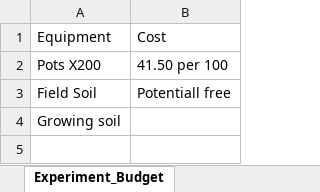
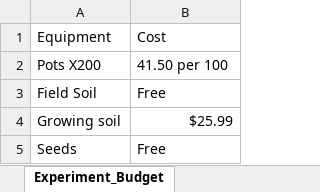
Before and after one commit to temporalecologylab/coexistBCforests, an Excel workbook: Experiment/Experiment.xlsx, sheet Experiment_Budget, drawn as a sheet; values as stored, in another font and other column widths than the file's, no borders; the diff names each change by its address in the sheet, - before the commit and + after, or states it on an @@ line.

```diff
--- a/Experiment/Experiment.xlsx (sheet Experiment_Budget)
+++ b/Experiment/Experiment.xlsx (sheet Experiment_Budget)
-B3: Potentiall free
+B3: Free
-B4: (empty)
+B4: $25.99
+row 5: Seeds | Free
```
Also changed, not shown: 3 other files.
